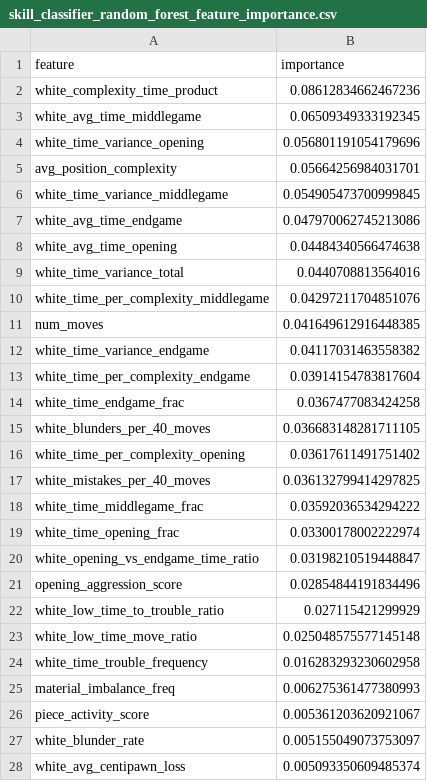
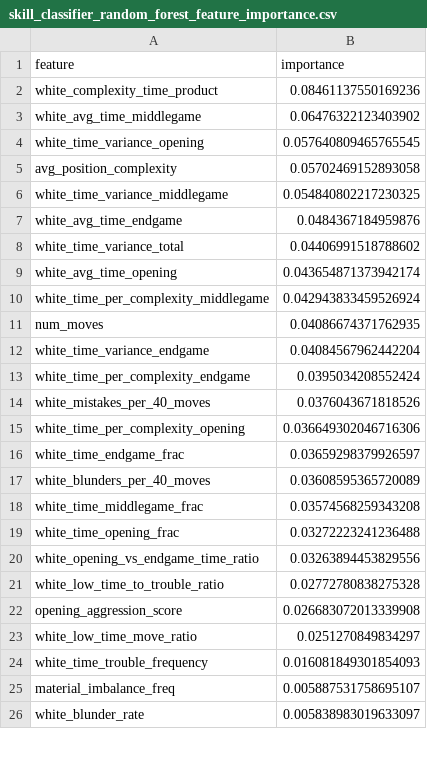
Before and after one commit to Prago2001/chess-insights, a CSV file: models/skill_classifier_random_forest_feature_importance.csv, drawn as a sheet; only a part is shown; the diff covers the shown part only.

```diff
--- a/models/skill_classifier_random_forest_feature_importance.csv
+++ b/models/skill_classifier_random_forest_feature_importance.csv
@@ -1,28 +1,26 @@
 feature,importance
-white_complexity_time_product,0.08612834662467236
-white_avg_time_middlegame,0.06509349333192345
-white_time_variance_opening,0.056801191054179696
-avg_position_complexity,0.05664256984031701
-white_time_variance_middlegame,0.054905473700999845
-white_avg_time_endgame,0.047970062745213086
-white_avg_time_opening,0.04484340566474638
-white_time_variance_total,0.0440708813564016
-white_time_per_complexity_middlegame,0.04297211704851076
-num_moves,0.041649612916448385
-white_time_variance_endgame,0.04117031463558382
-white_time_per_complexity_endgame,0.03914154783817604
-white_time_endgame_frac,0.0367477083424258
-white_blunders_per_40_moves,0.036683148281711105
-white_time_per_complexity_opening,0.03617611491751402
-white_mistakes_per_40_moves,0.036132799414297825
-white_time_middlegame_frac,0.03592036534294222
-white_time_opening_frac,0.03300178002222974
-white_opening_vs_endgame_time_ratio,0.03198210519448847
-opening_aggression_score,0.02854844191834496
-white_low_time_to_trouble_ratio,0.027115421299929
-white_low_time_move_ratio,0.025048575577145148
-white_time_trouble_frequency,0.016283293230602958
-material_imbalance_freq,0.006275361477380993
-piece_activity_score,0.005361203620921067
-white_blunder_rate,0.005155049073753097
-white_avg_centipawn_loss,0.005093350609485374
+white_complexity_time_product,0.08461137550169236
+white_avg_time_middlegame,0.06476322123403902
+white_time_variance_opening,0.057640809465765545
+avg_position_complexity,0.05702469152893058
+white_time_variance_middlegame,0.054840802217230325
+white_avg_time_endgame,0.0484367184959876
+white_time_variance_total,0.04406991518788602
+white_avg_time_opening,0.043654871373942174
+white_time_per_complexity_middlegame,0.042943833459526924
+num_moves,0.04086674371762935
+white_time_variance_endgame,0.04084567962442204
+white_time_per_complexity_endgame,0.0395034208552424
+white_mistakes_per_40_moves,0.0376043671818526
+white_time_per_complexity_opening,0.036649302046716306
+white_time_endgame_frac,0.03659298379926597
+white_blunders_per_40_moves,0.03608595365720089
+white_time_middlegame_frac,0.03574568259343208
+white_time_opening_frac,0.03272223241236488
+white_opening_vs_endgame_time_ratio,0.03263894453829556
+white_low_time_to_trouble_ratio,0.02772780838275328
+opening_aggression_score,0.026683072013339908
+white_low_time_move_ratio,0.0251270849834297
+white_time_trouble_frequency,0.016081849301854093
+material_imbalance_freq,0.005887531758695107
+white_blunder_rate,0.005838983019633097
```
Also changed, not shown: 2 added rows and 3 edited cells elsewhere in this file, models/clustering_method_comparison.csv, models/player_clustering_statistics.csv, 22 other files.
